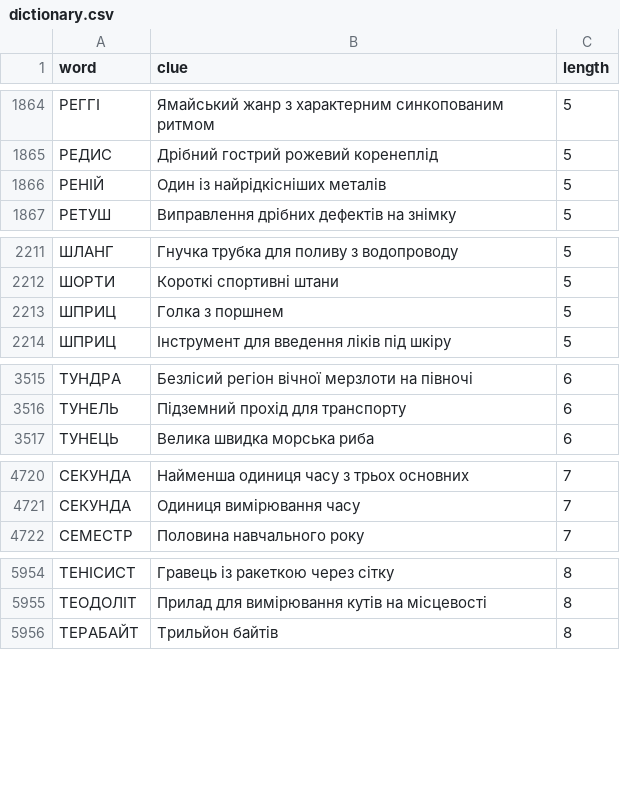
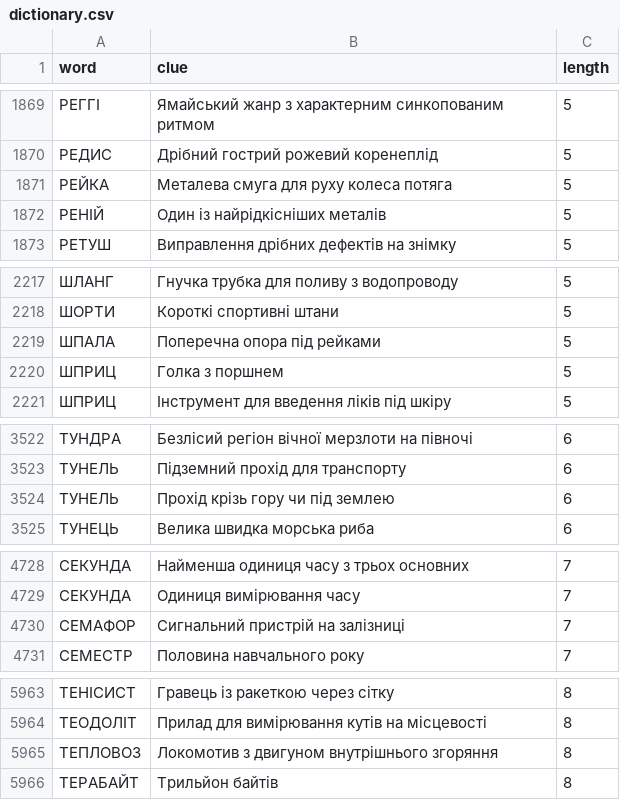
Before and after one commit to andreyrouk/scanword, a CSV file: data/dictionary.csv, drawn as a sheet; only a part is shown, gaps mark what is left out; the diff covers the shown part only.

```diff
--- a/data/dictionary.csv
+++ b/data/dictionary.csv
@@ -1865,2 +1870,3 @@ word,clue,length
 "РЕДИС","Дрібний гострий рожевий коренеплід",5
+"РЕЙКА","Металева смуга для руху колеса потяга",5
 "РЕНІЙ","Один із найрідкісніших металів",5
@@ -2212,2 +2218,3 @@ word,clue,length
 "ШОРТИ","Короткі спортивні штани",5
+"ШПАЛА","Поперечна опора під рейками",5
 "ШПРИЦ","Голка з поршнем",5
@@ -3516,2 +3523,3 @@ word,clue,length
 "ТУНЕЛЬ","Підземний прохід для транспорту",6
+"ТУНЕЛЬ","Прохід крізь гору чи під землею",6
 "ТУНЕЦЬ","Велика швидка морська риба",6
@@ -4721,2 +4729,3 @@ word,clue,length
 "СЕКУНДА","Одиниця вимірювання часу",7
+"СЕМАФОР","Сигнальний пристрій на залізниці",7
 "СЕМЕСТР","Половина навчального року",7
@@ -5955,2 +5964,3 @@ word,clue,length
 "ТЕОДОЛІТ","Прилад для вимірювання кутів на місцевості",8
+"ТЕПЛОВОЗ","Локомотив з двигуном внутрішнього згоряння",8
 "ТЕРАБАЙТ","Трильйон байтів",8
```
Also changed, not shown: 10 added rows elsewhere in this file, 2 other files.
